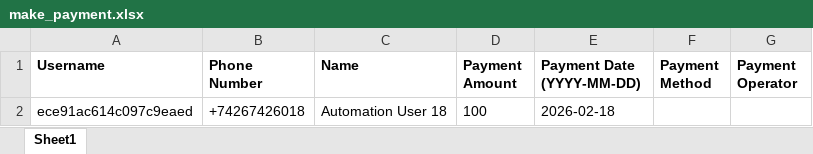
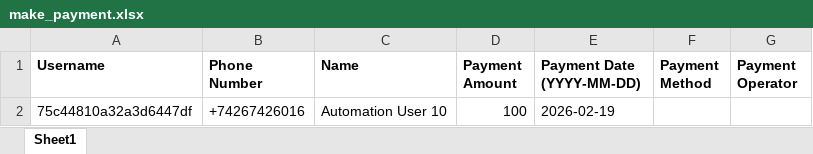
Before and after one commit to dimagi/dimagi-qa-ccc, an Excel workbook: test_data/make_payment.xlsx, sheet Sheet1, drawn as a sheet; values as stored, in another font and other column widths than the file's, no borders; removed rows and columns are numbered as before the commit, all else as after; the diff names each change by its address in the sheet, - before the commit and + after, or states it on an @@ line.

```diff
--- a/test_data/make_payment.xlsx (sheet Sheet1)
+++ b/test_data/make_payment.xlsx (sheet Sheet1)
-row 2: ece91ac614c097c9eaed | +74267426018 | Automation User 18 | 100 | 2026-02-18
+row 2: 75c44810a32a3d6447df | +74267426016 | Automation User 10 | 100 | 2026-02-19
```
Also changed, not shown: 8 other files.
